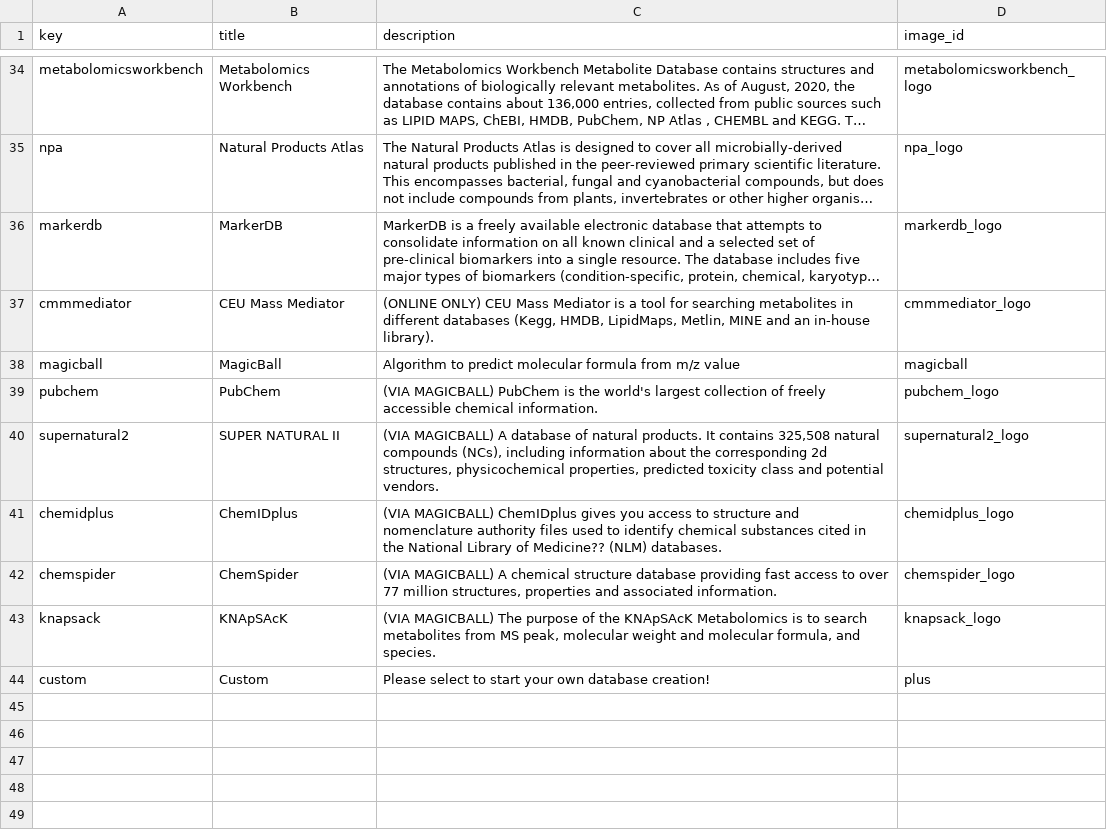
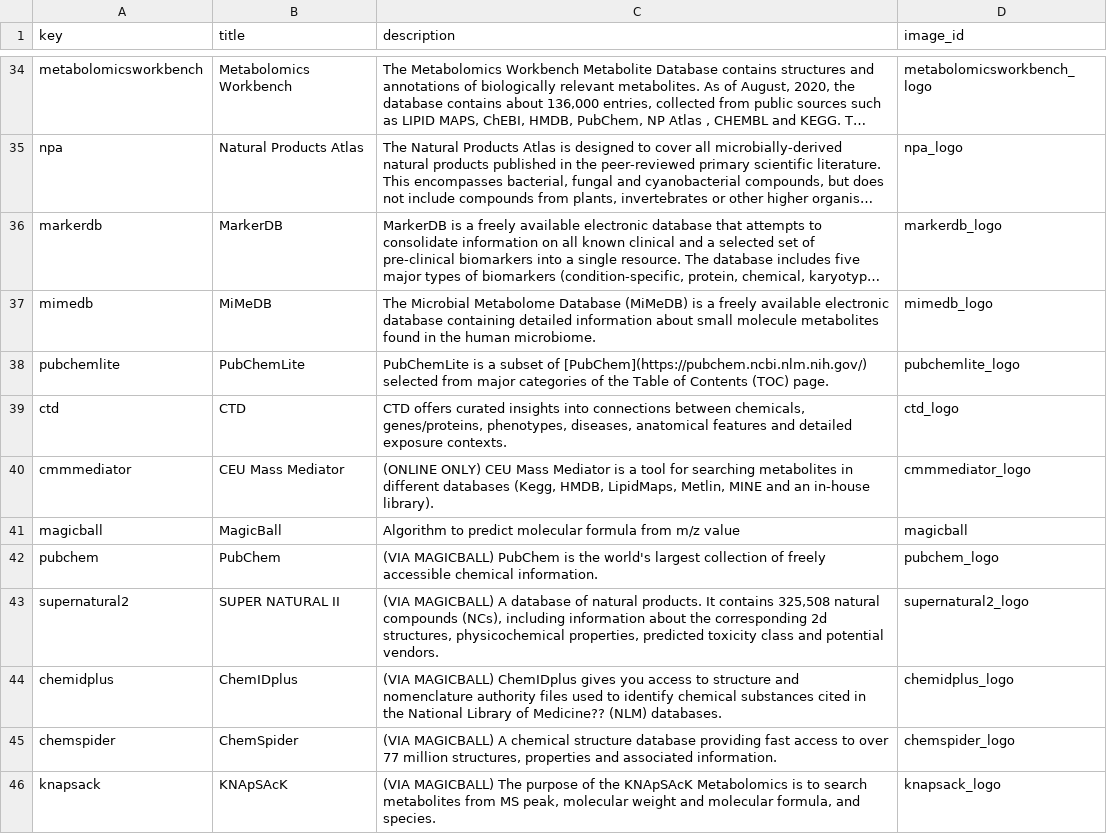
Before and after one commit to joannawolthuis/MetaboShiny, a CSV file: inst/extdata/db_build_info.csv, drawn as a sheet; only a part is shown, gaps mark what is left out; the shorter side is filled out with more unchanged rows; long unchanged cells end in …; the diff names each change by its address in the sheet, - before the commit and + after, or states it on an @@ line.

```diff
--- a/inst/extdata/db_build_info.csv
+++ b/inst/extdata/db_build_info.csv
+row 37: mimedb | MiMeDB | The Microbial Metabolome Database (MiMeDB) is a freely available electronic database containing detailed information about small molecule metabolites found in the human microbiome. | mimedb_logo
+row 38: pubchemlite | PubChemLite | PubChemLite is a subset of [PubChem](https://pubchem.ncbi.nlm.nih.gov/) selected from major categories of the Table of Contents (TOC) page. | pubchemlite_logo
+row 39: ctd | CTD | CTD offers curated insights into connections between chemicals, genes/proteins, phenotypes, diseases, anatomical features and detailed exposure contexts. | ctd_logo
```
Also changed, not shown: inst/extdata/images.csv, 20 other files.
